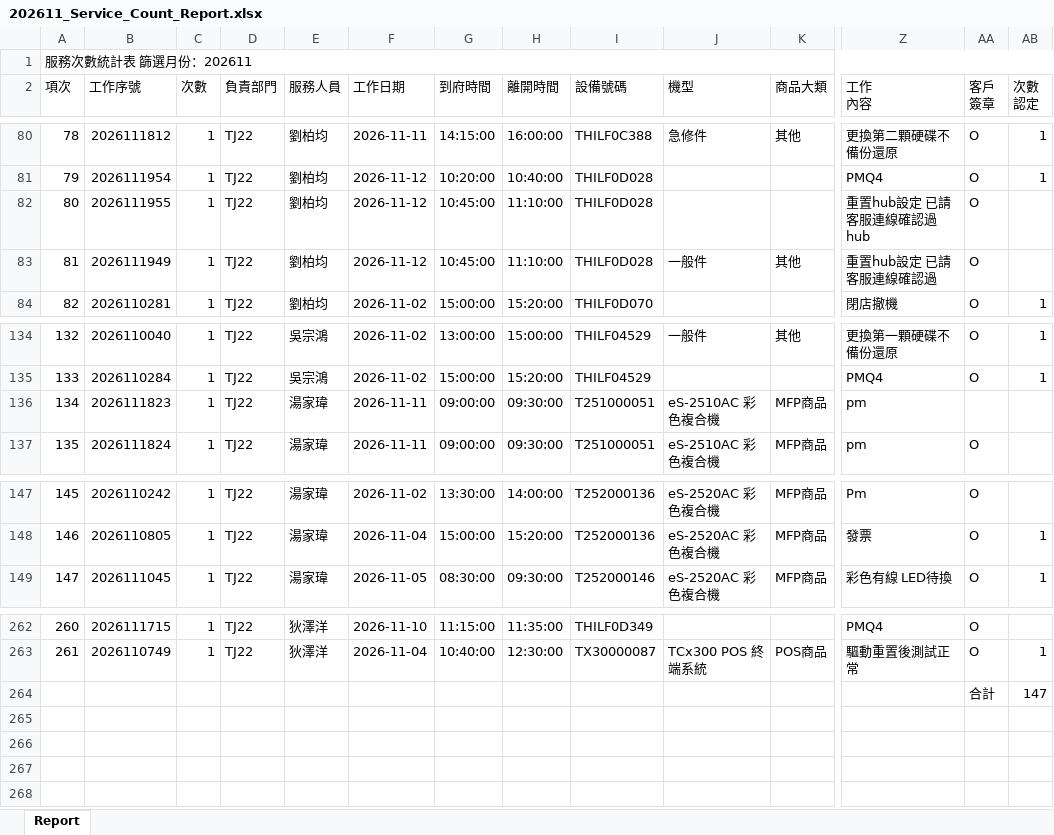
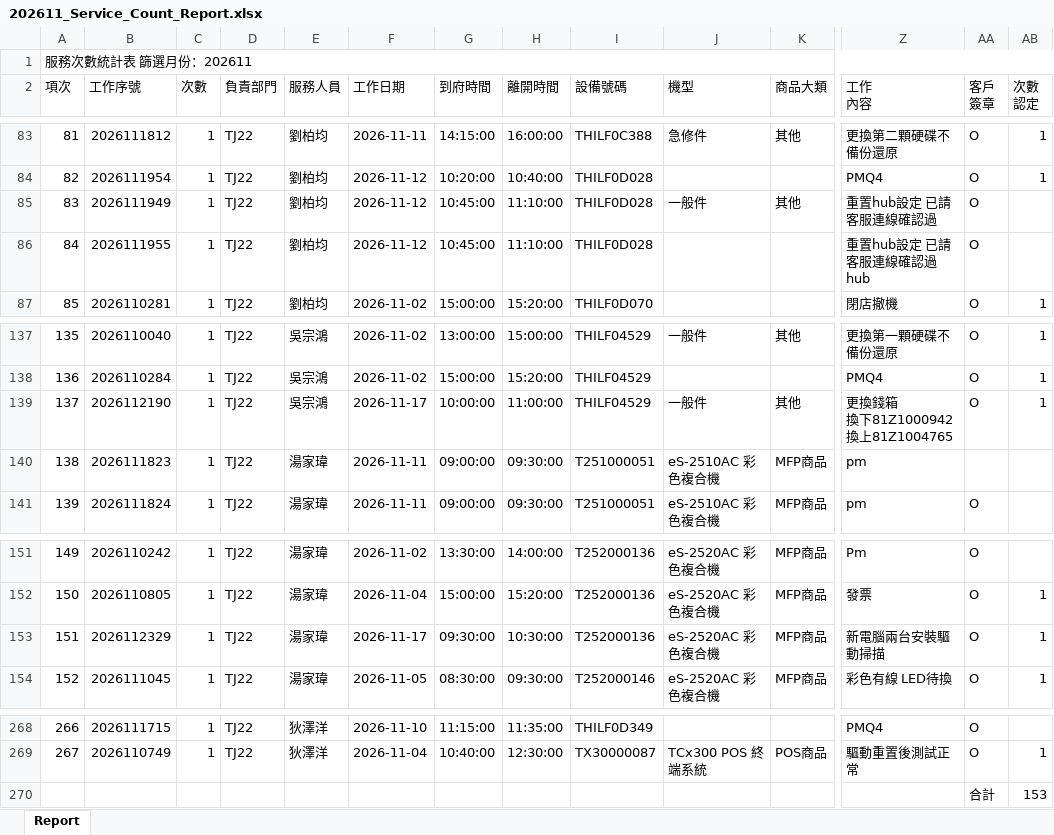
Before and after one commit to Yang-0419-di/FW_2, an Excel workbook: IM/202611_Service_Count_Report.xlsx, sheet Report, drawn as a sheet; only a part is shown, gaps mark what is left out; values as stored, in another font and other column widths than the file's, no cell formats; addresses are those after the commit; rows hold the shown columns only; ↵ is a line break in a cell; the diff covers the shown part only; the diff names each change by its address in the sheet, - before the commit and + after, or states it on an @@ line.

```diff
--- a/IM/202611_Service_Count_Report.xlsx (sheet Report)
+++ b/IM/202611_Service_Count_Report.xlsx (sheet Report)
@@ column A (項次) renumbered between rows 11 and 269 @@
@@ row 83 moved to row 85: 83 @@
+row 139: 137 | 2026112190 | 1 | TJ22 | 吳宗鴻 | 2026-11-17 | 10:00:00 | 11:00:00 | THILF04529 | 一般件 | 其他 | 更換錢箱 ↵ 換下81Z1000942 ↵ 換上81Z1004765 | O | 1
+row 153: 151 | 2026112329 | 1 | TJ22 | 湯家瑋 | 2026-11-17 | 09:30:00 | 10:30:00 | T252000136 | eS-2520AC 彩色複合機 | MFP商品 | 新電腦兩台安裝驅動掃描 | O | 1
-AB270 (次數 認定): 147
+AB270 (次數 認定): 153
```
Also changed, not shown: 12 added rows, 8 removed rows and 15 edited cells elsewhere in this sheet, cell formats, IM/202611_HL_Maintain_Report.xlsx, MFP/MFP.xlsx, 6 other files.
